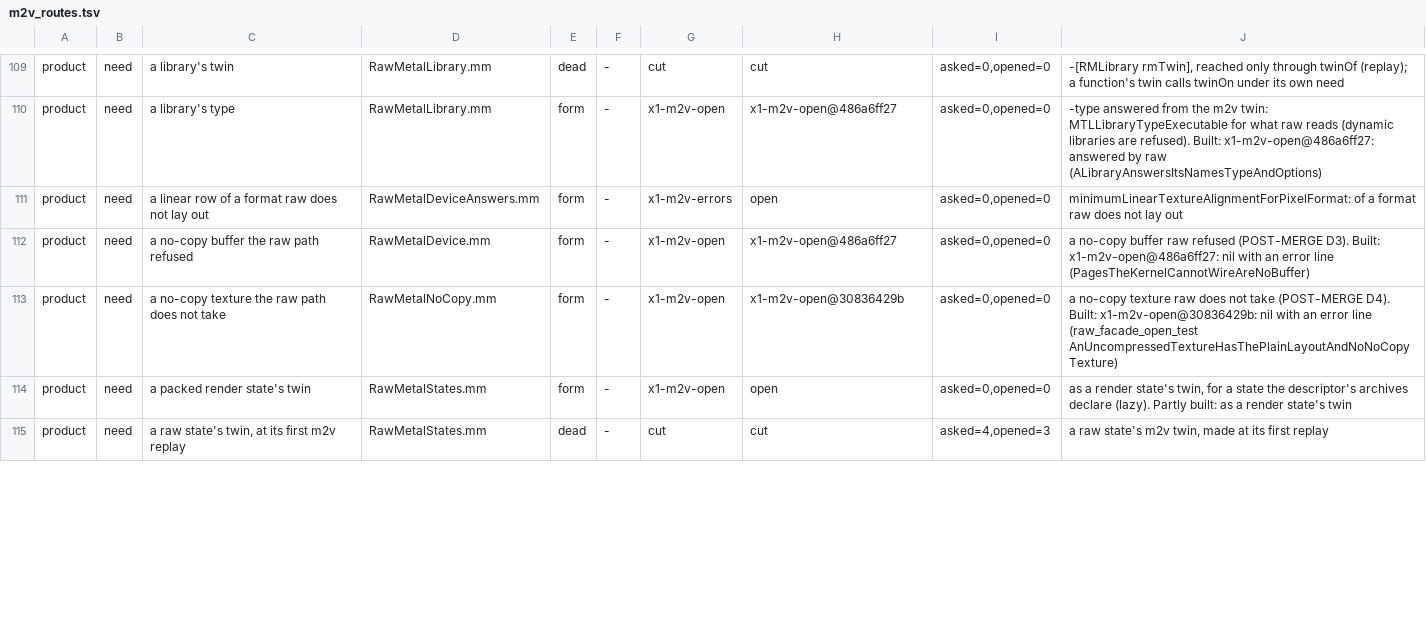
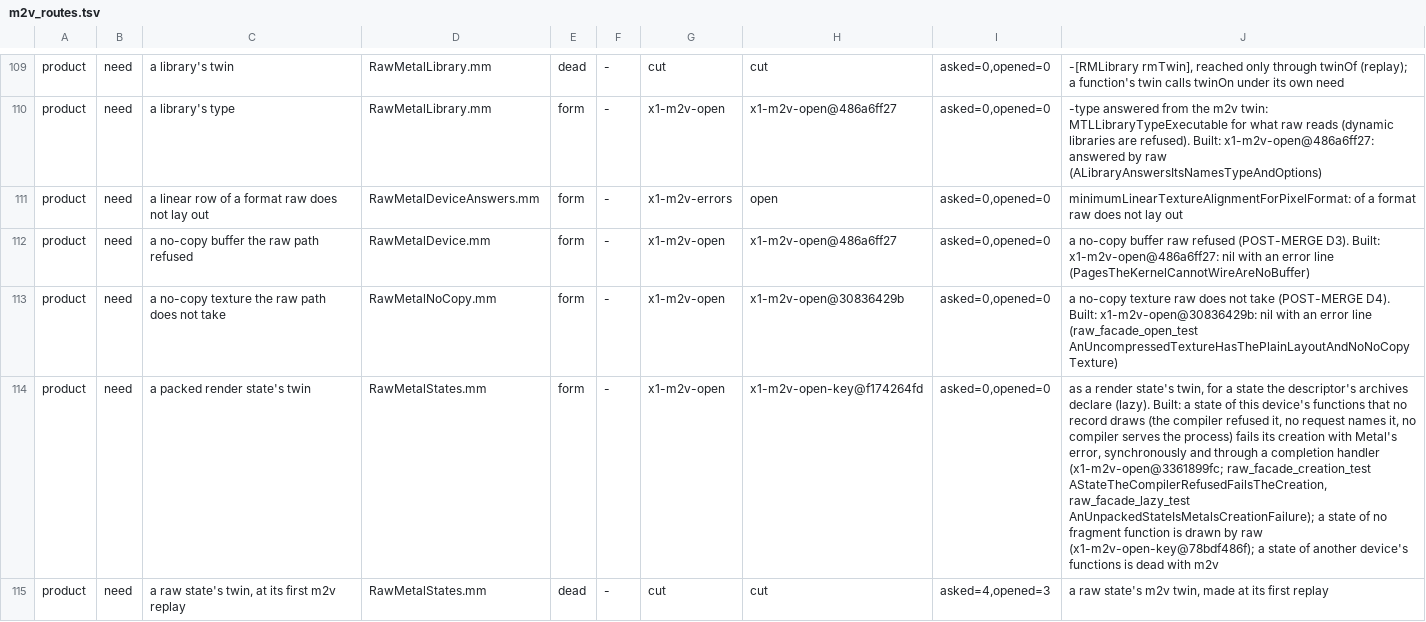
Before and after one commit to D-Radish76/ios-on-switch-lmao, a TSV file: drivers/TegraGM20BMetal/raw/plan/m2v_routes.tsv, drawn as a sheet; only a part is shown, gaps mark what is left out; the diff covers the shown part only; the diff names each change by its address in the sheet, - before the commit and + after, or states it on an @@ line.

Commit message:
m2v census: x1-m2v-open's surface planes off 16 (eb0c8ea26) and C7 refused states (3361899fc, with -key's vertex-only states at f174264fd) built, product open 88 -> 82

```diff
--- a/drivers/TegraGM20BMetal/raw/plan/m2v_routes.tsv
+++ b/drivers/TegraGM20BMetal/raw/plan/m2v_routes.tsv
-H114: open
+H114: x1-m2v-open-key@f174264fd
-J114: …declare (lazy). Partly built: as a render state's twin
+J114: …declare (lazy). Built: a state of this device's functions that no record draws (the compiler refused it, no request names it, no compiler serves the process) fails its creation with Metal's error, synchronously and through a completion handler (x1-m2v-open@3361899fc; raw_facade_creation_test AStateTheCompilerRefusedFailsTheCreation, raw_facade_lazy_test AnUnpackedStateIsMetalsCreationFailure); a state of no fragment function is drawn by raw (x1-m2v-open-key@78bdf486f); a state of another device's functions is dead with m2v
```
Also changed, not shown: 10 edited cells elsewhere in this file, 1 other file.
